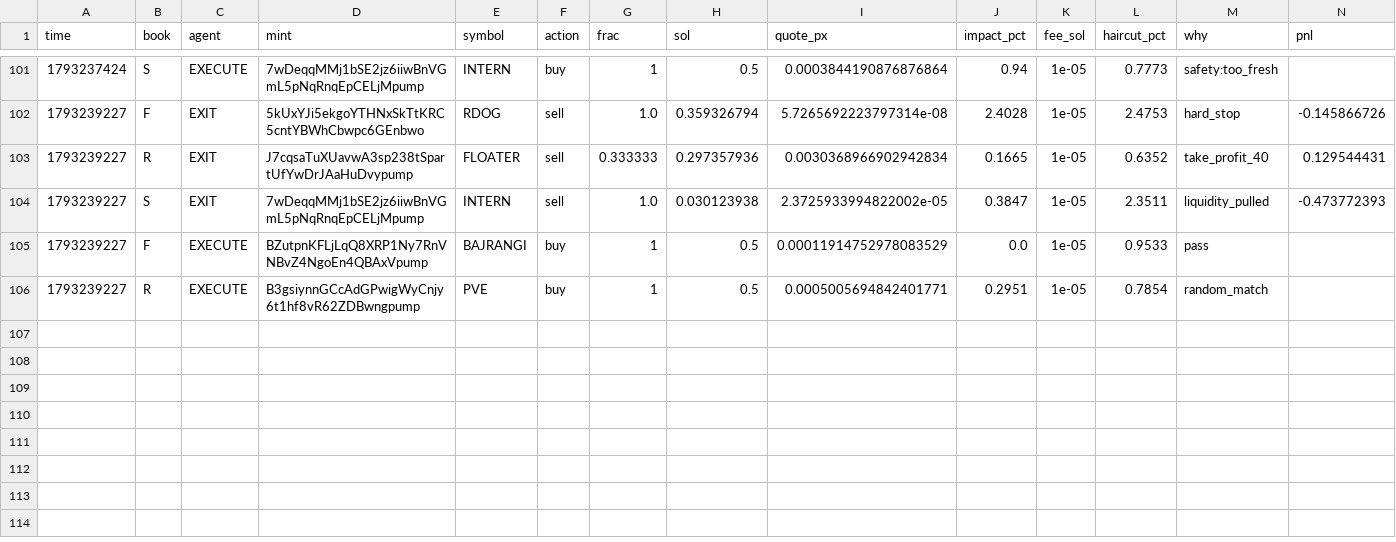
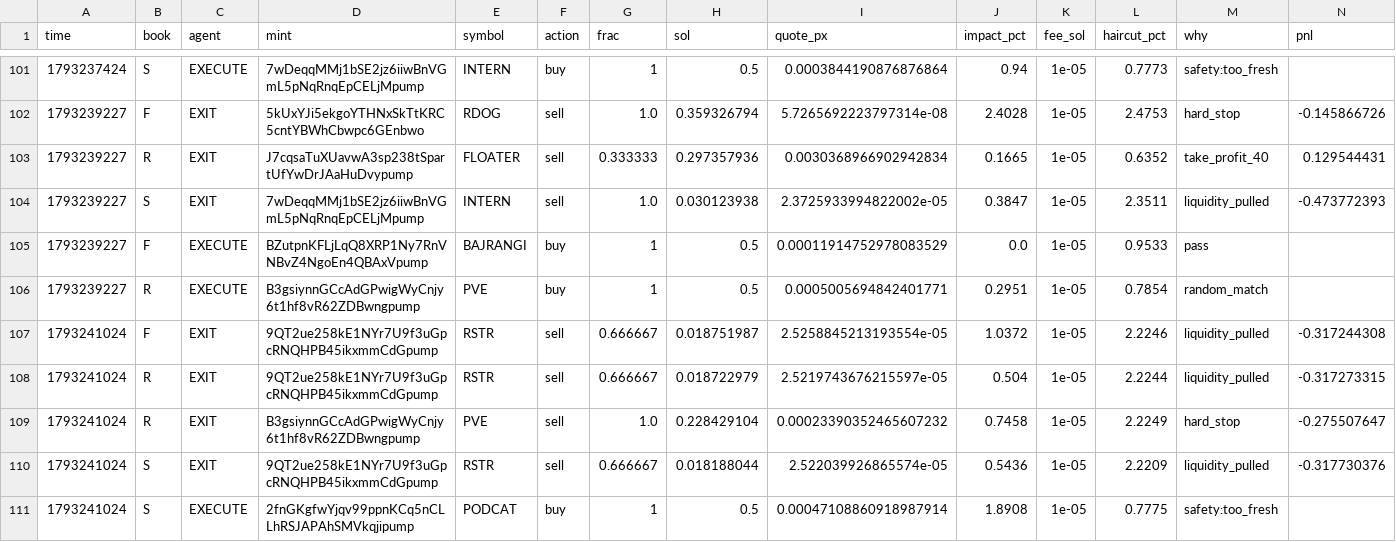
Before and after one commit to Zirqo-Dev/sightline, a CSV file: solana-desk/trades.csv, drawn as a sheet; only a part is shown, gaps mark what is left out; rows hold the shown columns only; the diff names each change by its address in the sheet, - before the commit and + after, or states it on an @@ line.

```diff
--- a/solana-desk/trades.csv
+++ b/solana-desk/trades.csv
+row 107: 1793241024 | F | EXIT | 9QT2ue258kE1NYr7U9f3uGpcRNQHPB45ikxmmCdGpump | RSTR | sell | 0.666667 | 0.018751987 | 2.5258845213193554e-05 | 1.0372 | 1e-05 | 2.2246 | liquidity_pulled | -0.317244308
+row 108: 1793241024 | R | EXIT | 9QT2ue258kE1NYr7U9f3uGpcRNQHPB45ikxmmCdGpump | RSTR | sell | 0.666667 | 0.018722979 | 2.5219743676215597e-05 | 0.504 | 1e-05 | 2.2244 | liquidity_pulled | -0.317273315
+row 109: 1793241024 | R | EXIT | B3gsiynnGCcAdGPwigWyCnjy6t1hf8vR62ZDBwngpump | PVE | sell | 1.0 | 0.228429104 | 0.00023390352465607232 | 0.7458 | 1e-05 | 2.2249 | hard_stop | -0.275507647
+row 110: 1793241024 | S | EXIT | 9QT2ue258kE1NYr7U9f3uGpcRNQHPB45ikxmmCdGpump | RSTR | sell | 0.666667 | 0.018188044 | 2.522039926865574e-05 | 0.5436 | 1e-05 | 2.2209 | liquidity_pulled | -0.317730376
+row 111: 1793241024 | S | EXECUTE | 2fnGKgfwYjqv99ppnKCq5nCLLhRSJAPAhSMVkqjipump | PODCAT | buy | 1 | 0.5 | 0.00047108860918987914 | 1.8908 | 1e-05 | 0.7775 | safety:too_fresh
```
Also changed, not shown: solana-desk/tasks.csv, 4 other files.
